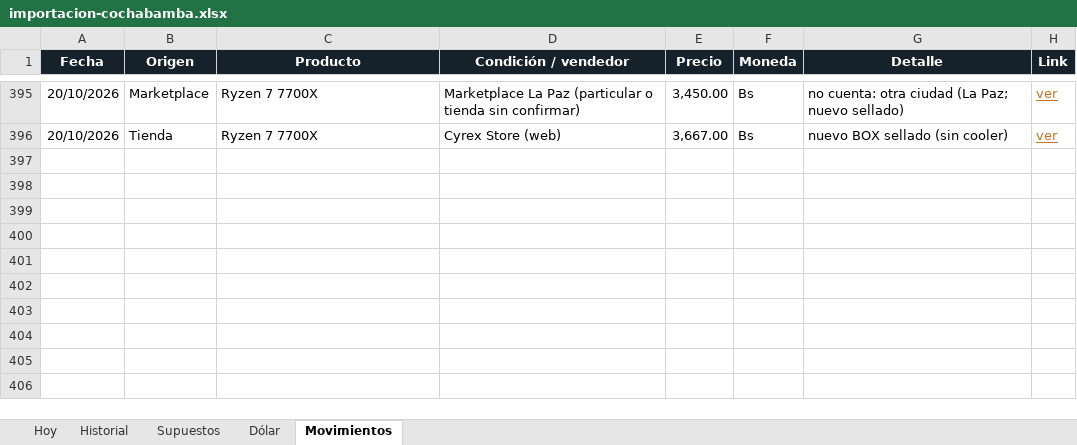
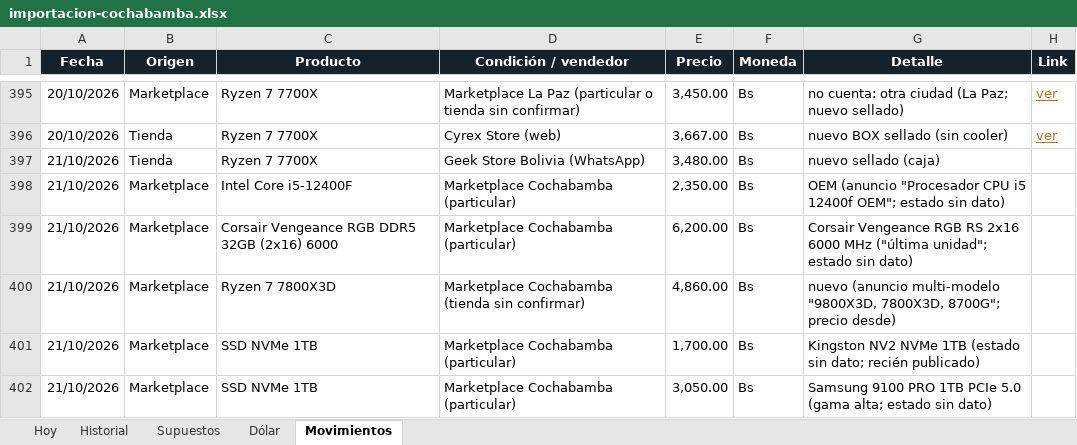
Before and after one commit to Santi491/Claude-, an Excel workbook: importacion-cochabamba.xlsx, sheet Movimientos, drawn as a sheet; only a part is shown, gaps mark what is left out; values as stored, in another font and other column widths than the file's, no borders; table styles not drawn; the diff names each change by its address in the sheet, - before the commit and + after, or states it on an @@ line.

```diff
--- a/importacion-cochabamba.xlsx (sheet Movimientos)
+++ b/importacion-cochabamba.xlsx (sheet Movimientos)
+row 397: 21/10/2026 | Tienda | Ryzen 7 7700X | Geek Store Bolivia (WhatsApp) | 3,480.00 | Bs | nuevo sellado (caja)
+row 398: 21/10/2026 | Marketplace | Intel Core i5-12400F | Marketplace Cochabamba (particular) | 2,350.00 | Bs | OEM (anuncio "Procesador CPU i5 12400f OEM"; estado sin dato)
+row 399: 21/10/2026 | Marketplace | Corsair Vengeance RGB DDR5 32GB (2x16) 6000 | Marketplace Cochabamba (particular) | 6,200.00 | Bs | Corsair Vengeance RGB RS 2x16 6000 MHz ("última unidad"; estado sin dato)
+row 400: 21/10/2026 | Marketplace | Ryzen 7 7800X3D | Marketplace Cochabamba (tienda sin confirmar) | 4,860.00 | Bs | nuevo (anuncio multi-modelo "9800X3D, 7800X3D, 8700G"; precio desde)
+row 401: 21/10/2026 | Marketplace | SSD NVMe 1TB | Marketplace Cochabamba (particular) | 1,700.00 | Bs | Kingston NV2 NVMe 1TB (estado sin dato; recién publicado)
+row 402: 21/10/2026 | Marketplace | SSD NVMe 1TB | Marketplace Cochabamba (particular) | 3,050.00 | Bs | Samsung 9100 PRO 1TB PCIe 5.0 (gama alta; estado sin dato)
```
Also changed, not shown: sheet Historial, sheet Hoy, 6 other files.
